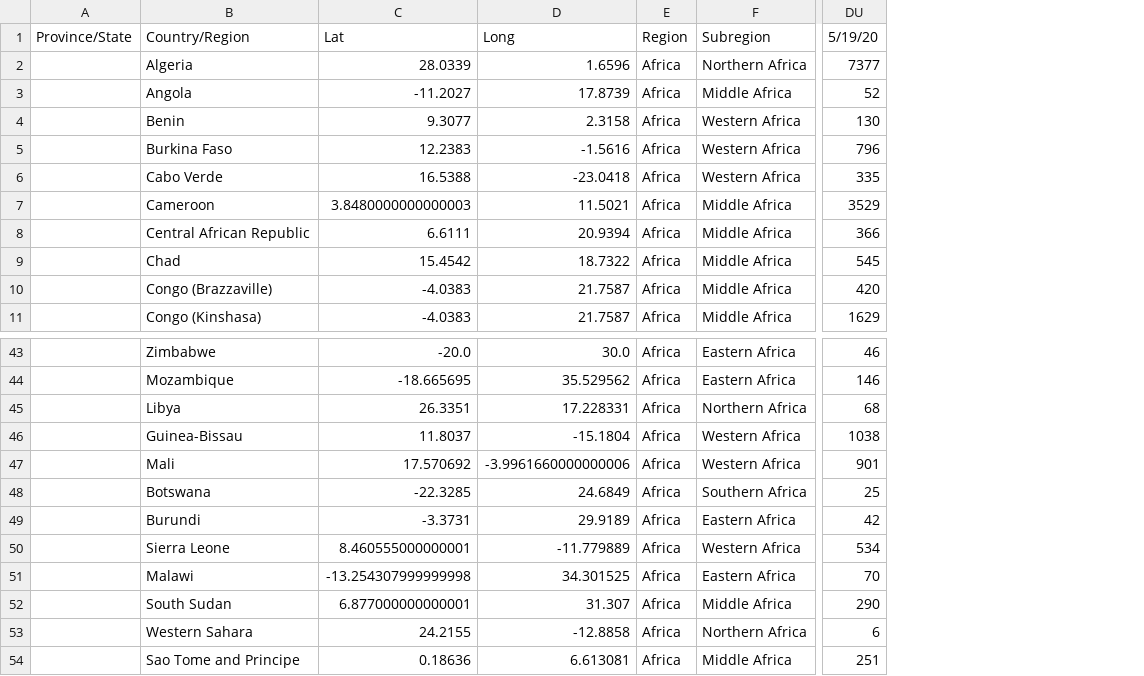
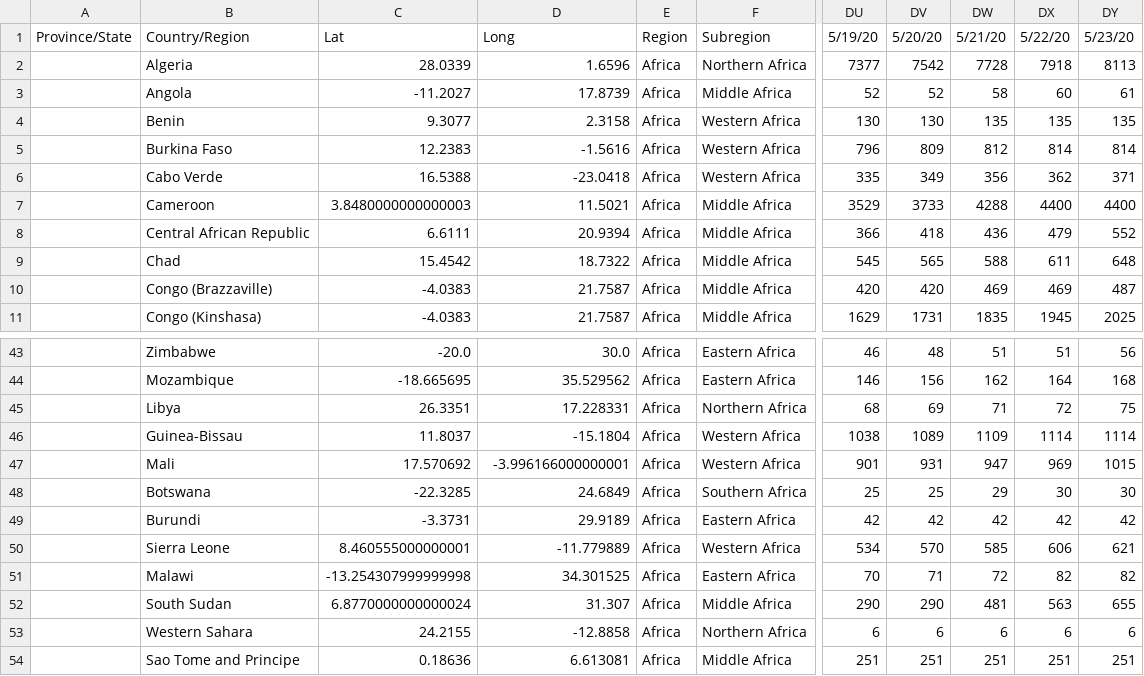
Before and after one commit to virdash/COVID-19-Analysis, a CSV file: analysis/data/africa_cases.csv, drawn as a sheet; only a part is shown, gaps mark what is left out; the diff names each change by its address in the sheet, - before the commit and + after, or states it on an @@ line.

```diff
--- a/analysis/data/africa_cases.csv
+++ b/analysis/data/africa_cases.csv
+column DV, rows 1-11: 5/20/20 | 7542 | 52 | 130 | 809 | 349 | 3733 | 418 | 565 | 420 | 1731; rows 43-54: 48 | 156 | 69 | 1089 | 931 | 25 | 42 | 570 | 71 | 290 | 6 | 251
+column DW, rows 1-11: 5/21/20 | 7728 | 58 | 135 | 812 | 356 | 4288 | 436 | 588 | 469 | 1835; rows 43-54: 51 | 162 | 71 | 1109 | 947 | 29 | 42 | 585 | 72 | 481 | 6 | 251
+column DX, rows 1-11: 5/22/20 | 7918 | 60 | 135 | 814 | 362 | 4400 | 479 | 611 | 469 | 1945; rows 43-54: 51 | 164 | 72 | 1114 | 969 | 30 | 42 | 606 | 82 | 563 | 6 | 251
+column DY, rows 1-11: 5/23/20 | 8113 | 61 | 135 | 814 | 371 | 4400 | 552 | 648 | 487 | 2025; rows 43-54: 56 | 168 | 75 | 1114 | 1015 | 30 | 42 | 621 | 82 | 655 | 6 | 251
-D47: -3.9961660000000006
+D47: -3.996166000000001
-C52: 6.877000000000001
+C52: 6.8770000000000024
```
Also changed, not shown: analysis/data/africa_deaths.csv, analysis/data/africa_recover.csv, 5 other files.
